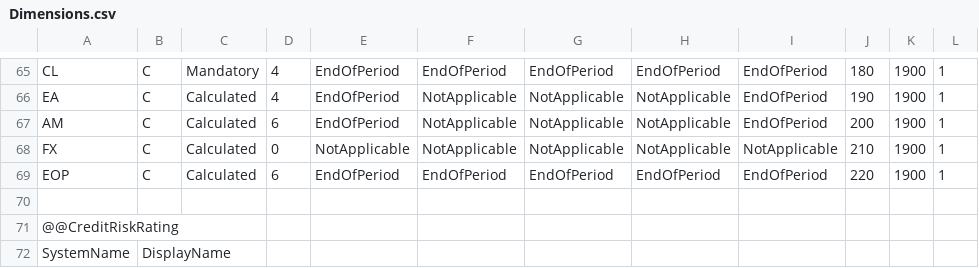
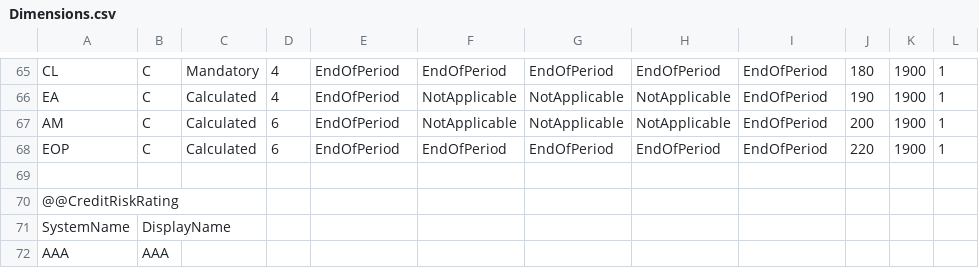
Before and after one commit to Systemorph/IFRS17CalculationEngine, a CSV file: ifrs17-template/Files/Dimensions.csv, drawn as a sheet; only a part is shown, gaps mark what is left out; the shorter side is filled out with more unchanged rows; the diff names each change by its address in the sheet, - before the commit and + after, or states it on an @@ line.

Commit message:
clean up AocConfig

```diff
--- a/ifrs17-template/Files/Dimensions.csv
+++ b/ifrs17-template/Files/Dimensions.csv
-row 68: FX | C | Calculated | 0 | NotApplicable | NotApplicable | NotApplicable | NotApplicable | NotApplicable | 210 | 1900 | 1
```
